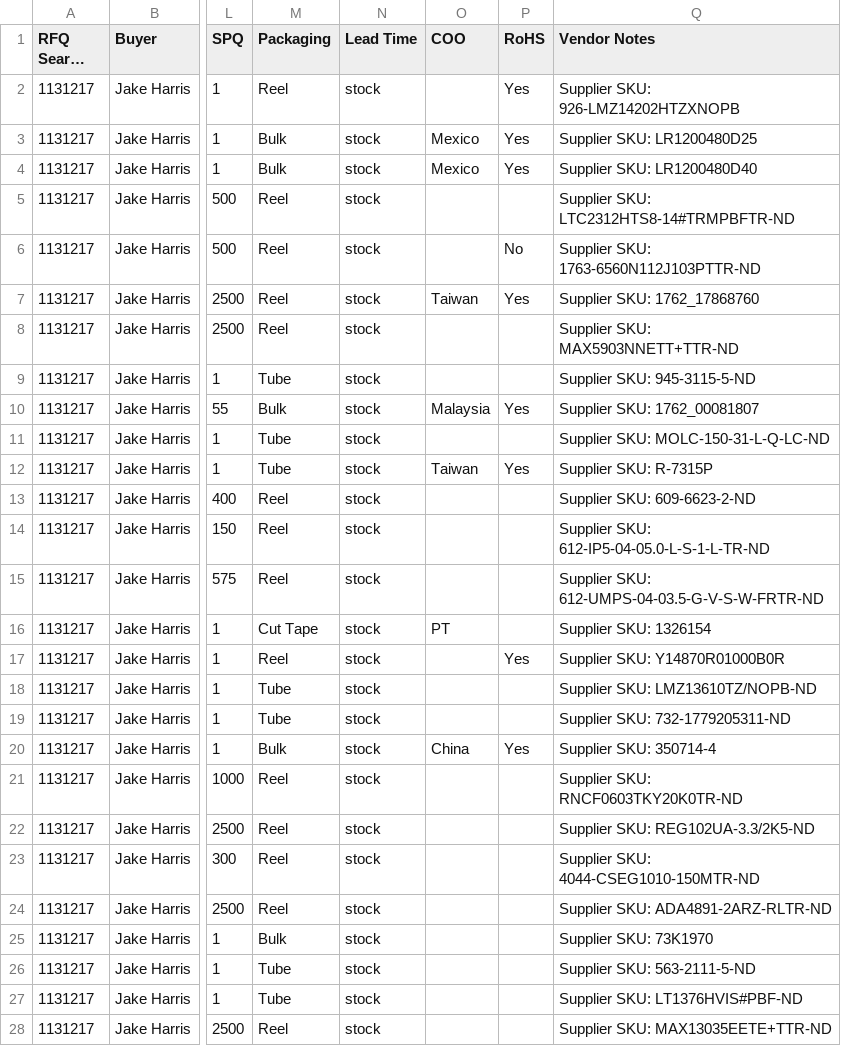
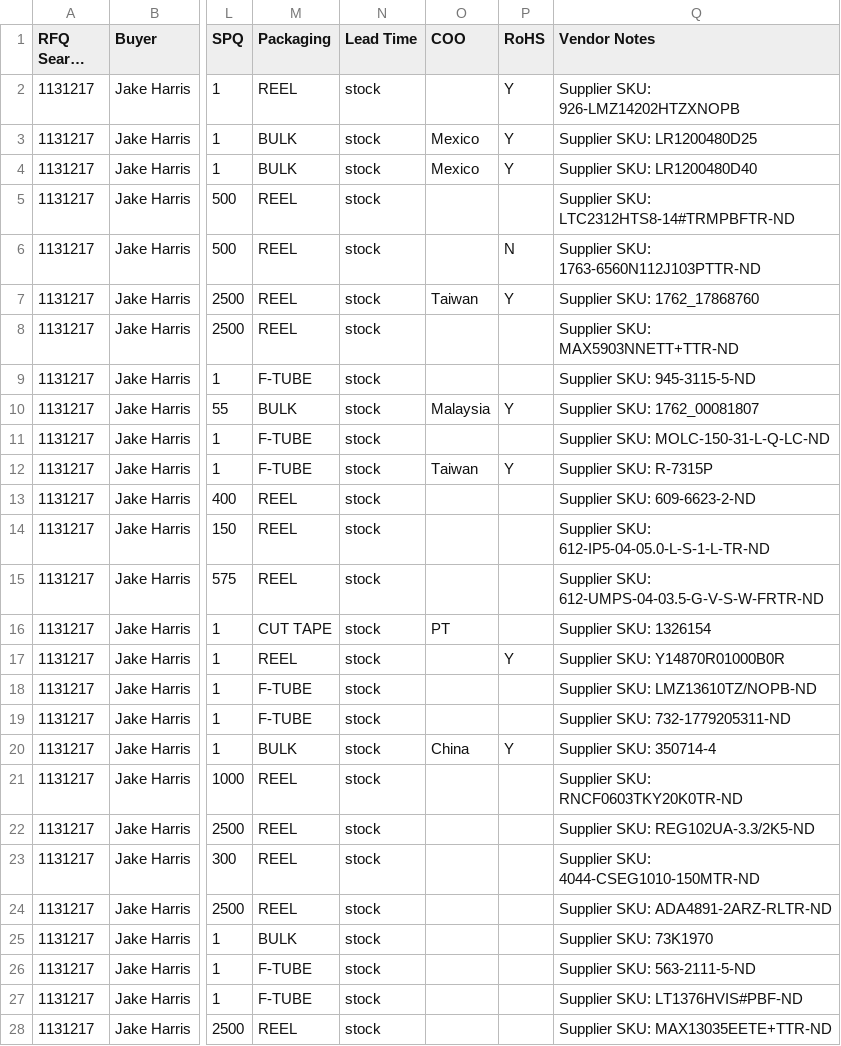
Before and after one commit to AstuteGroup/astute-workinstructions, a CSV file: Trading Analysis/LAM EPG Award/lam-vq-ohq-errors-corrected.csv, drawn as a sheet; only a part is shown, gaps mark what is left out; long unchanged cells end in …; the diff covers the shown part only; the diff names each change by its address in the sheet, - before the commit and + after, or states it on an @@ line.

```diff
--- a/Trading Analysis/LAM EPG Award/lam-vq-ohq-errors-corrected.csv
+++ b/Trading Analysis/LAM EPG Award/lam-vq-ohq-errors-corrected.csv
-M2 (Packaging): Reel
+M2 (Packaging): REEL
-P2:P4 (RoHS): Yes
+P2:P4 (RoHS): Y
-M3:M4 (Packaging): Bulk
+M3:M4 (Packaging): BULK
-M5:M8 (Packaging): Reel
+M5:M8 (Packaging): REEL
-P6 (RoHS): No
+P6 (RoHS): N
-P7 (RoHS): Yes
+P7 (RoHS): Y
-M9 (Packaging): Tube
+M9 (Packaging): F-TUBE
-M10 (Packaging): Bulk
+M10 (Packaging): BULK
-P10 (RoHS): Yes
+P10 (RoHS): Y
-M11:M12 (Packaging): Tube
+M11:M12 (Packaging): F-TUBE
-P12 (RoHS): Yes
+P12 (RoHS): Y
-M13:M15 (Packaging): Reel
+M13:M15 (Packaging): REEL
-M16 (Packaging): Cut Tape
+M16 (Packaging): CUT TAPE
-M17 (Packaging): Reel
+M17 (Packaging): REEL
-P17 (RoHS): Yes
+P17 (RoHS): Y
-M18:M19 (Packaging): Tube
+M18:M19 (Packaging): F-TUBE
-M20 (Packaging): Bulk
+M20 (Packaging): BULK
-P20 (RoHS): Yes
+P20 (RoHS): Y
-M21:M24 (Packaging): Reel
+M21:M24 (Packaging): REEL
-M25 (Packaging): Bulk
+M25 (Packaging): BULK
-M26:M27 (Packaging): Tube
+M26:M27 (Packaging): F-TUBE
-M28 (Packaging): Reel
+M28 (Packaging): REEL
```
Also changed, not shown: 96 edited cells elsewhere in this file, Trading Analysis/LAM EPG Award/lam-vq-bpa-filtered.csv, 2 other files.
